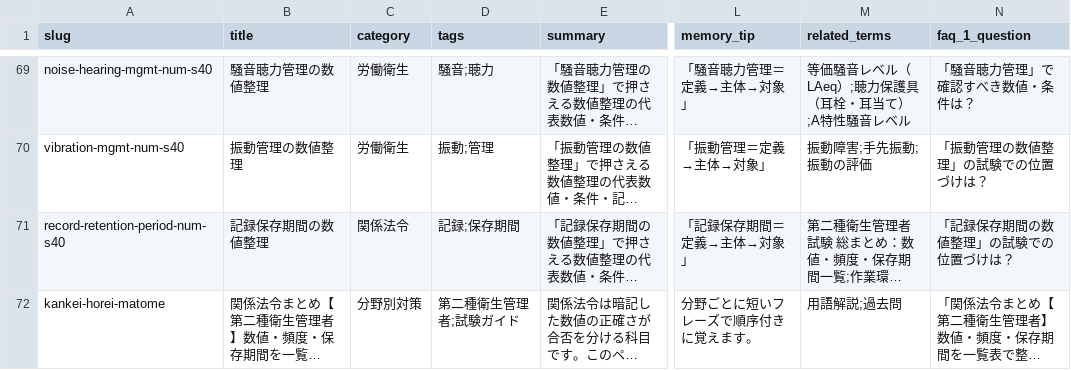
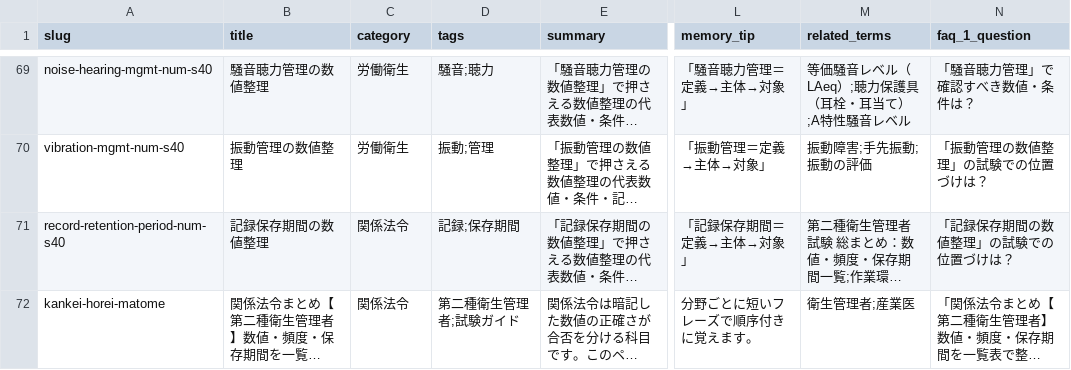
Before and after one commit to takkenshiken2026-sudo/eisei2shu-master, a CSV file: data/numbers.csv, drawn as a sheet; only a part is shown, gaps mark what is left out; long unchanged cells end in …; the diff names each change by its address in the sheet, - before the commit and + after, or states it on an @@ line.

Commit message:
Fix hub CSV validation for migrated compare and numbers rows.

```diff
--- a/data/numbers.csv
+++ b/data/numbers.csv
-C72 (category): 分野別対策
+C72 (category): 関係法令
-M72 (related_terms): 用語解説;過去問
+M72 (related_terms): 衛生管理者;産業医
```
Also changed, not shown: data/comparisons.csv, 7 other files.
